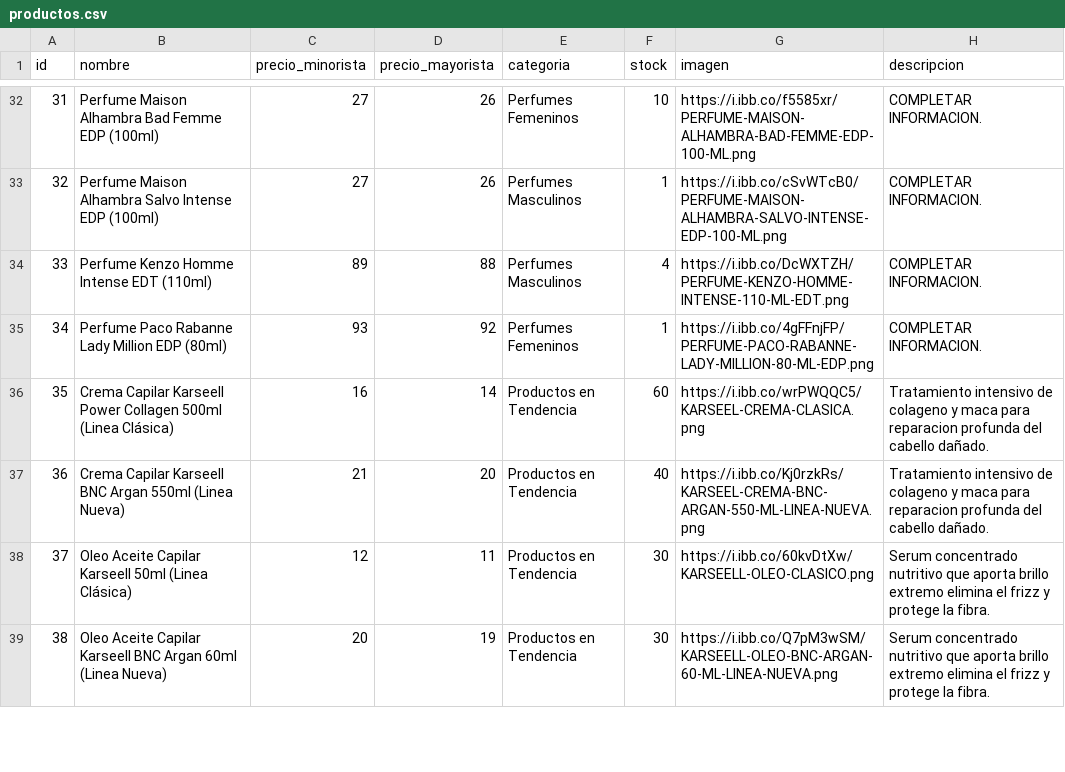
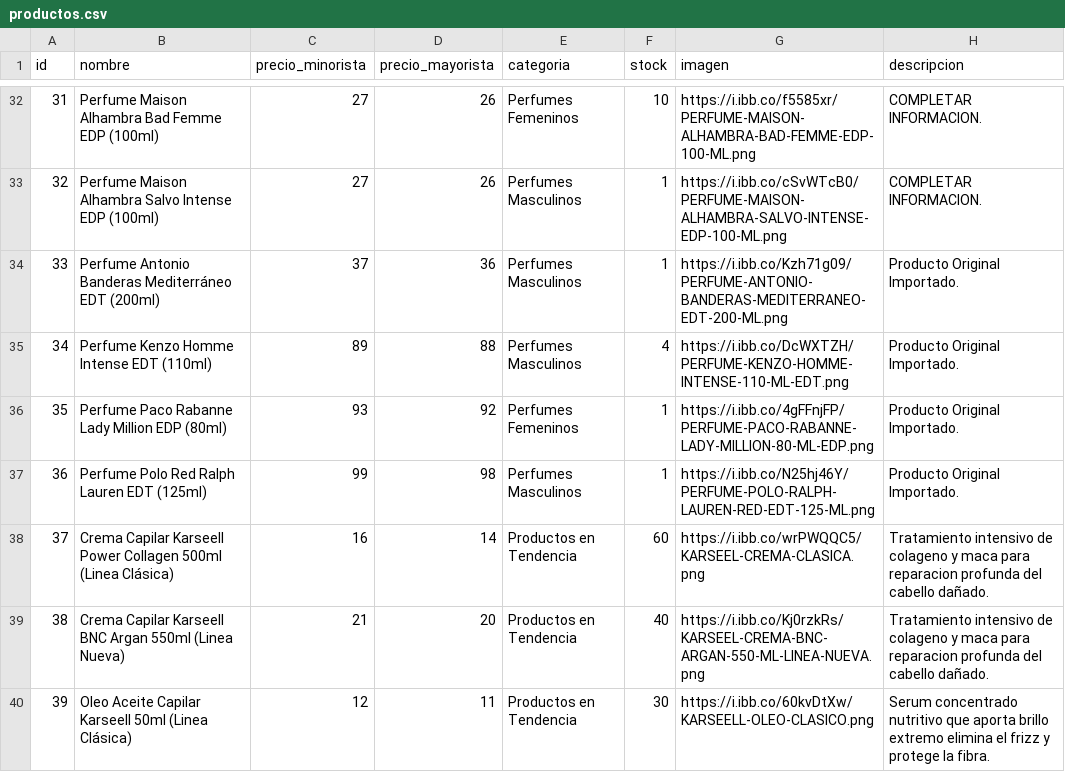
Before and after one commit to tevo-mdp/prueba_caipser, a CSV file: productos.csv, drawn as a sheet; only a part is shown, gaps mark what is left out; the shorter side is filled out with more unchanged rows; addresses are those after the commit; the diff names each change by its address in the sheet, - before the commit and + after, or states it on an @@ line.

Commit message:
Modify product details in productos.csv
Updated product entries in productos.csv with new data.

```diff
--- a/productos.csv
+++ b/productos.csv
+row 34: 33 | Perfume Antonio Banderas Mediterráneo EDT (200ml) | 37 | 36 | Perfumes Masculinos | 1 | https://i.ibb.co/Kzh71g09/PERFUME-ANTONIO-BANDERAS-MEDITERRANEO-EDT-200-ML.png | Producto Original Importado.
@@ column A (id) renumbered from row 35 down @@
-H35:H36 (descripcion): COMPLETAR INFORMACION.
+H35:H36 (descripcion): Producto Original Importado.
+row 37: 36 | Perfume Polo Red Ralph Lauren EDT (125ml) | 99 | 98 | Perfumes Masculinos | 1 | https://i.ibb.co/N25hj46Y/PERFUME-POLO-RALPH-LAUREN-RED-EDT-125-ML.png | Producto Original Importado.
```
